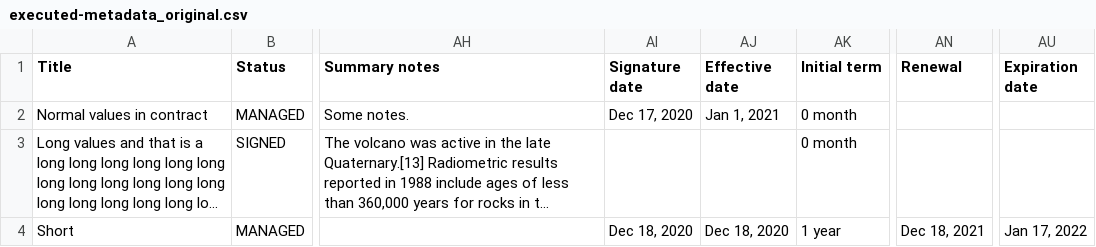
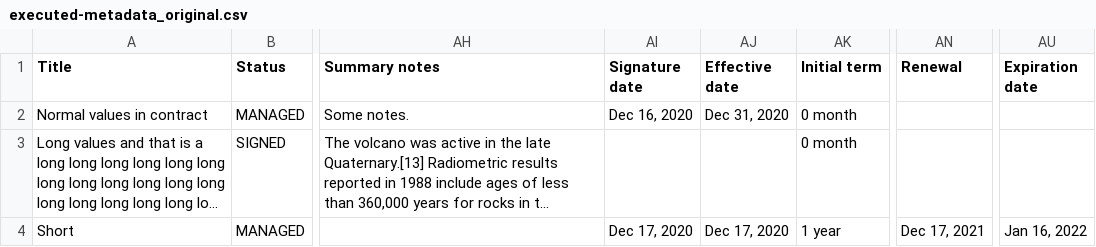
Before and after one commit to art1988/ParleyProAutotests, a CSV file: ParleyPro Autotests/Documents/executed-metadata_original.csv, drawn as a sheet; only a part is shown, gaps mark what is left out; long unchanged cells end in …; the diff names each change by its address in the sheet, - before the commit and + after, or states it on an @@ line.

```diff
--- a/ParleyPro Autotests/Documents/executed-metadata_original.csv
+++ b/ParleyPro Autotests/Documents/executed-metadata_original.csv
-AI2 (Signature date): Dec 17, 2020
+AI2 (Signature date): Dec 16, 2020
-AJ2 (Effective date): Jan 1, 2021
+AJ2 (Effective date): Dec 31, 2020
-AI4 (Signature date): Dec 18, 2020
+AI4 (Signature date): Dec 17, 2020
-AJ4 (Effective date): Dec 18, 2020
+AJ4 (Effective date): Dec 17, 2020
-AN4 (Renewal): Dec 18, 2021
+AN4 (Renewal): Dec 17, 2021
-AU4 (Expiration date): Jan 17, 2022
+AU4 (Expiration date): Jan 16, 2022
```
Also changed, not shown: ParleyPro Autotests/Documents/active-metadata_original.csv, 2 other files.
